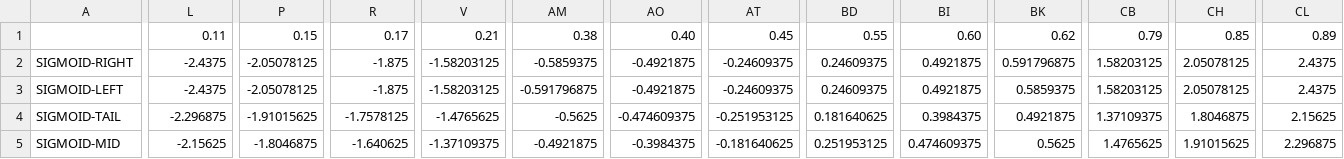
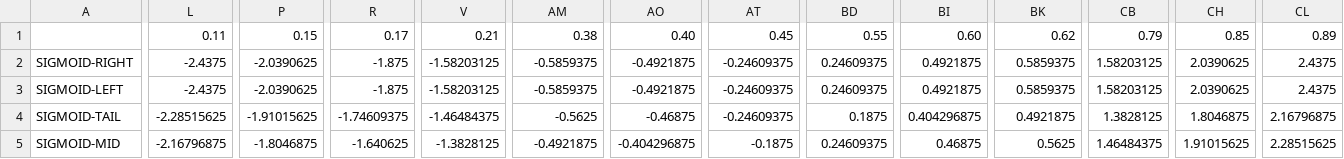
Before and after one commit to RianneSchouten/pyampute, a CSV file: data/shift_lookup.csv, drawn as a sheet; only a part is shown, gaps mark what is left out; the diff covers the shown part only; the diff names each change by its address in the sheet, - before the commit and + after, or states it on an @@ line.

Commit message:
fixed loading shift lookup table. fixed title in custom prob function

```diff
--- a/data/shift_lookup.csv
+++ b/data/shift_lookup.csv
-P2:P3: -2.05078125
+P2:P3: -2.0390625
-BK2: 0.591796875
+BK2: 0.5859375
-CH2:CH3: 2.05078125
+CH2:CH3: 2.0390625
-AM3: -0.591796875
+AM3: -0.5859375
-L4: -2.296875
+L4: -2.28515625
-R4: -1.7578125
+R4: -1.74609375
-V4: -1.4765625
+V4: -1.46484375
-AO4: -0.474609375
+AO4: -0.46875
-AT4: -0.251953125
+AT4: -0.24609375
-BD4: 0.181640625
+BD4: 0.1875
-BI4: 0.3984375
+BI4: 0.404296875
-CB4: 1.37109375
+CB4: 1.3828125
-CL4: 2.15625
+CL4: 2.16796875
-L5: -2.15625
+L5: -2.16796875
-V5: -1.37109375
+V5: -1.3828125
-AO5: -0.3984375
+AO5: -0.404296875
-AT5: -0.181640625
+AT5: -0.1875
-BD5: 0.251953125
+BD5: 0.24609375
-BI5: 0.474609375
+BI5: 0.46875
-CB5: 1.4765625
+CB5: 1.46484375
-CL5: 2.296875
+CL5: 2.28515625
```
Also changed, not shown: 27 edited cells elsewhere in this file, 55 other files.
